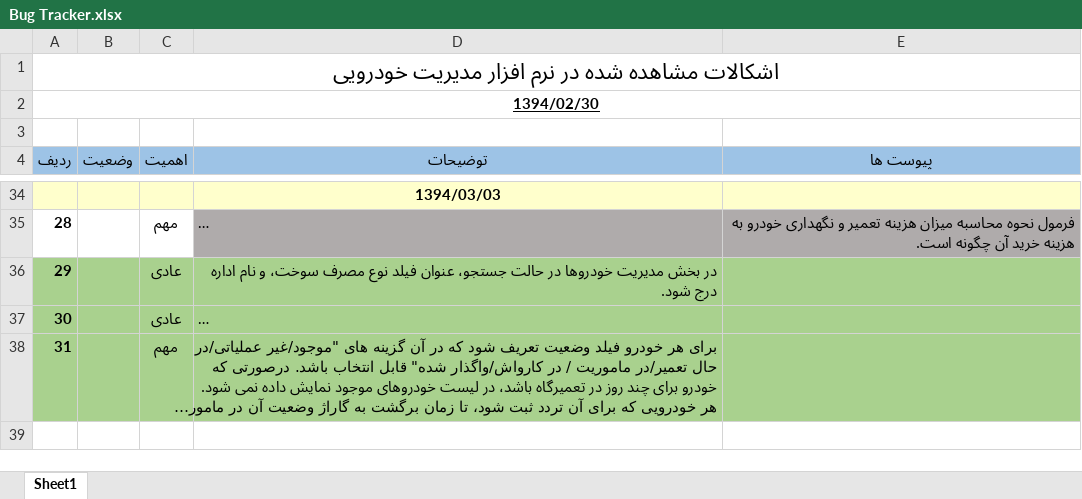
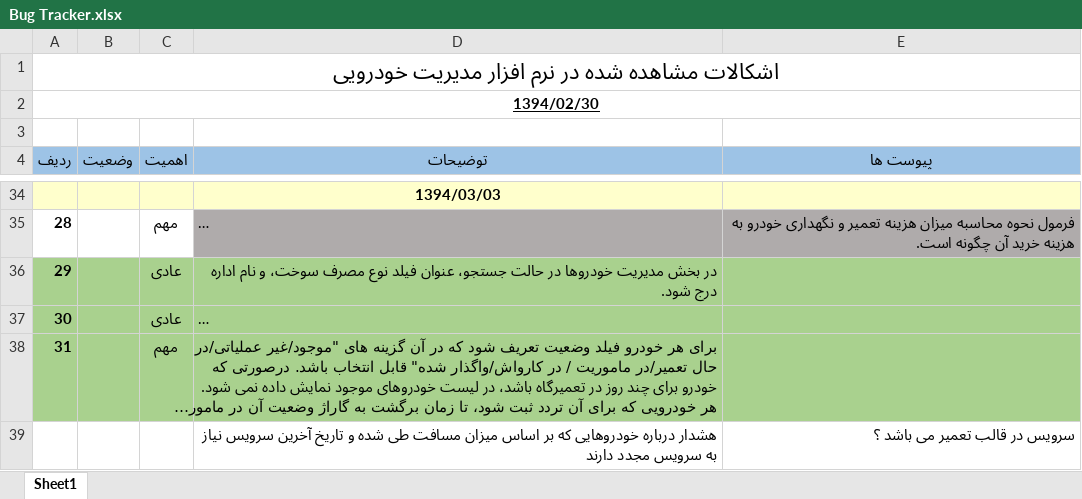
Before and after one commit to hoomat/AutomobileManager, an Excel workbook: AutoMng/Bug Tracker.xlsx, sheet Sheet1, drawn as a sheet; only a part is shown, gaps mark what is left out; long unchanged cells end in …; values as stored, in another font and other column widths than the file's, no borders; charts and pictures and conditional formats and table styles not drawn; the diff names each change by its address in the sheet, - before the commit and + after, or states it on an @@ line.

```diff
--- a/AutoMng/Bug Tracker.xlsx (sheet Sheet1)
+++ b/AutoMng/Bug Tracker.xlsx (sheet Sheet1)
+row 39:  |  |  | هشدار درباره خودروهایی که بر اساس میزان مسافت طی شده و تاریخ آخرین سرویس نیاز به سرویس مجدد دارند | سرویس در قالب تعمیر می باشد ؟
```
Also changed, not shown: 12 other files.
